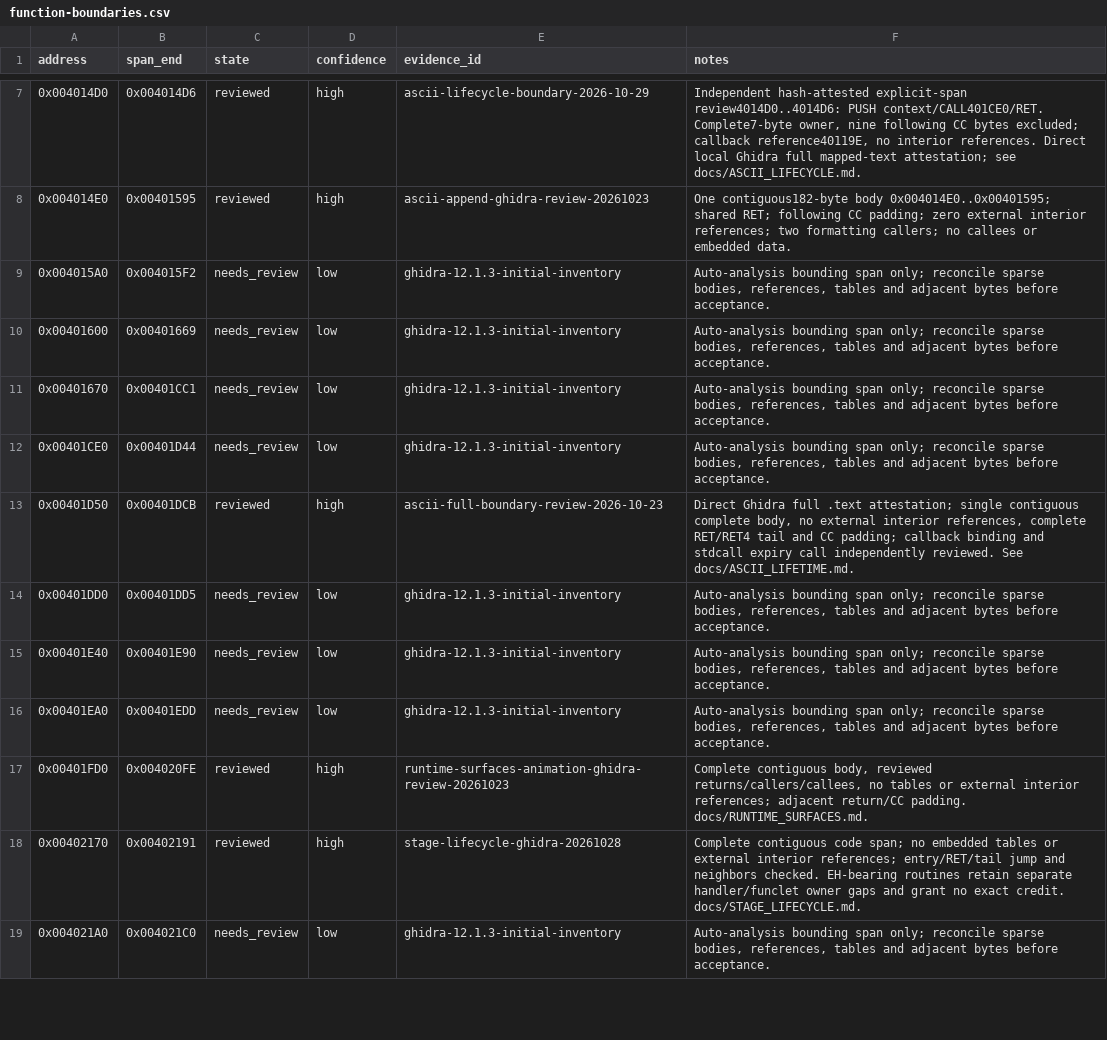
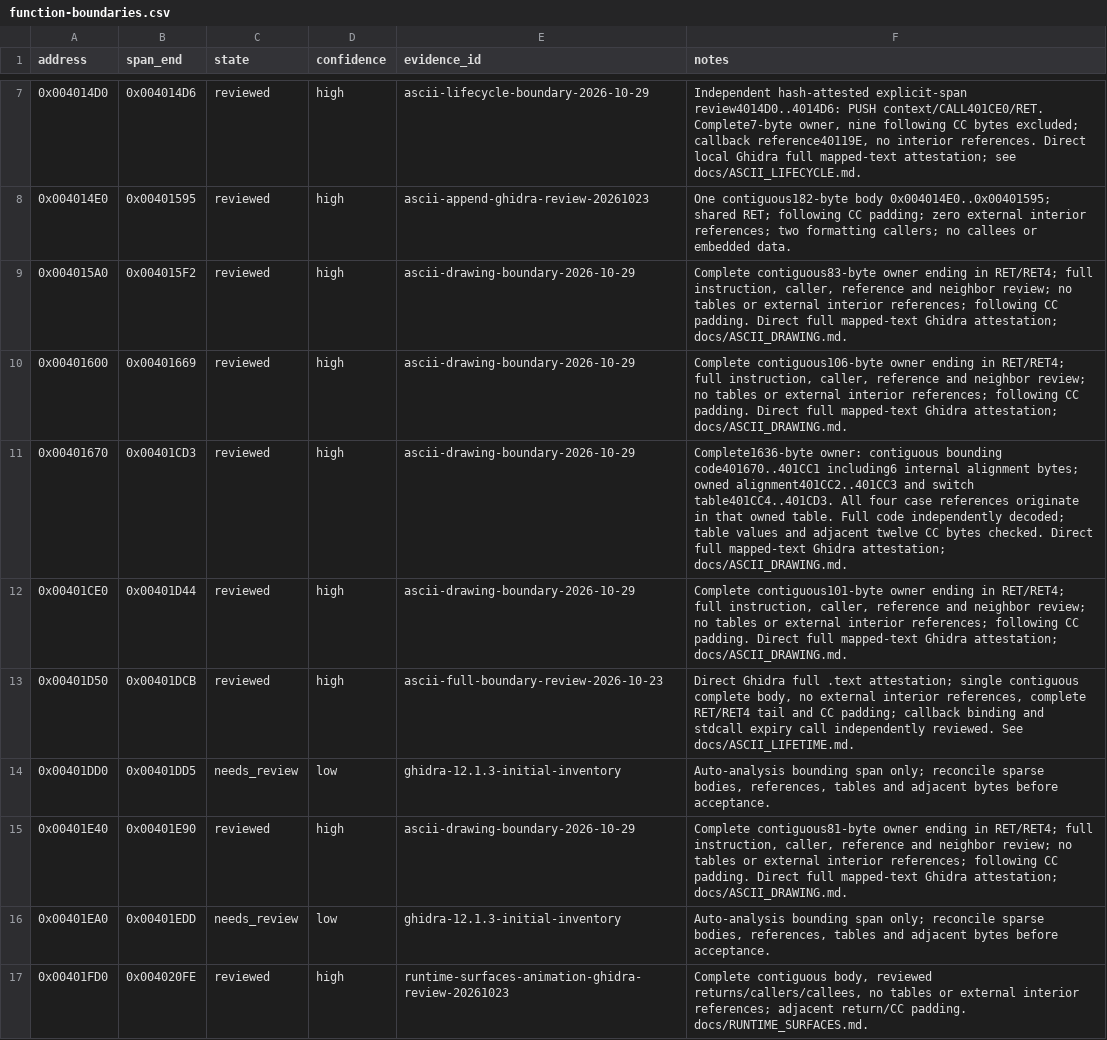
Before and after one commit to N0zoM1z0/th11, a CSV file: config/function-boundaries.csv, drawn as a sheet; only a part is shown, gaps mark what is left out; the shorter side is filled out with more unchanged rows.

```diff
--- a/config/function-boundaries.csv
+++ b/config/function-boundaries.csv
@@ -8,9 +8,9 @@ address,span_end,state,confidence,evidence_id,notes
 0x004014E0,0x00401595,reviewed,high,ascii-append-ghidra-review-20261023,One contiguous182-byte body 0x004014E0..0x00401595; shared RET; following CC padding; zero external interior references; two formatting callers; no callees or embedded data.
-0x004015A0,0x004015F2,needs_review,low,ghidra-12.1.3-initial-inventory,"Auto-analysis bounding span only; reconcile sparse bodies, references, tables and adjacent bytes before acceptance."
-0x00401600,0x00401669,needs_review,low,ghidra-12.1.3-initial-inventory,"Auto-analysis bounding span only; reconcile sparse bodies, references, tables and adjacent bytes before acceptance."
-0x00401670,0x00401CC1,needs_review,low,ghidra-12.1.3-initial-inventory,"Auto-analysis bounding span only; reconcile sparse bodies, references, tables and adjacent bytes before acceptance."
-0x00401CE0,0x00401D44,needs_review,low,ghidra-12.1.3-initial-inventory,"Auto-analysis bounding span only; reconcile sparse bodies, references, tables and adjacent bytes before acceptance."
+0x004015A0,0x004015F2,reviewed,high,ascii-drawing-boundary-2026-10-29,"Complete contiguous83-byte owner ending in RET/RET4; full instruction, caller, reference and neighbor review; no tables or external interior references; following CC padding. Direct full mapped-text Ghidra attestation; docs/ASCII_DRAWING.md."
+0x00401600,0x00401669,reviewed,high,ascii-drawing-boundary-2026-10-29,"Complete contiguous106-byte owner ending in RET/RET4; full instruction, caller, reference and neighbor review; no tables or external interior references; following CC padding. Direct full mapped-text Ghidra attestation; docs/ASCII_DRAWING.md."
+0x00401670,0x00401CD3,reviewed,high,ascii-drawing-boundary-2026-10-29,Complete1636-byte owner: contiguous bounding code401670..401CC1 including6 internal alignment bytes; owned alignment401CC2..401CC3 and switch table401CC4..401CD3. All four case references originate in that owned table. Full code independently decoded; table values and adjacent twelve CC bytes checked. Direct full mapped-text Ghidra attestation; docs/ASCII_DRAWING.md.
+0x00401CE0,0x00401D44,reviewed,high,ascii-drawing-boundary-2026-10-29,"Complete contiguous101-byte owner ending in RET/RET4; full instruction, caller, reference and neighbor review; no tables or external interior references; following CC padding. Direct full mapped-text Ghidra attestation; docs/ASCII_DRAWING.md."
 0x00401D50,0x00401DCB,reviewed,high,ascii-full-boundary-review-2026-10-23,"Direct Ghidra full .text attestation; single contiguous complete body, no external interior references, complete RET/RET4 tail and CC padding; callback binding and stdcall expiry call independently reviewed. See docs/ASCII_LIFETIME.md."
 0x00401DD0,0x00401DD5,needs_review,low,ghidra-12.1.3-initial-inventory,"Auto-analysis bounding span only; reconcile sparse bodies, references, tables and adjacent bytes before acceptance."
-0x00401E40,0x00401E90,needs_review,low,ghidra-12.1.3-initial-inventory,"Auto-analysis bounding span only; reconcile sparse bodies, references, tables and adjacent bytes before acceptance."
+0x00401E40,0x00401E90,reviewed,high,ascii-drawing-boundary-2026-10-29,"Complete contiguous81-byte owner ending in RET/RET4; full instruction, caller, reference and neighbor review; no tables or external interior references; following CC padding. Direct full mapped-text Ghidra attestation; docs/ASCII_DRAWING.md."
 0x00401EA0,0x00401EDD,needs_review,low,ghidra-12.1.3-initial-inventory,"Auto-analysis bounding span only; reconcile sparse bodies, references, tables and adjacent bytes before acceptance."
```
Also changed, not shown: config/function-origins.csv, config/functions.csv, 18 other files.
